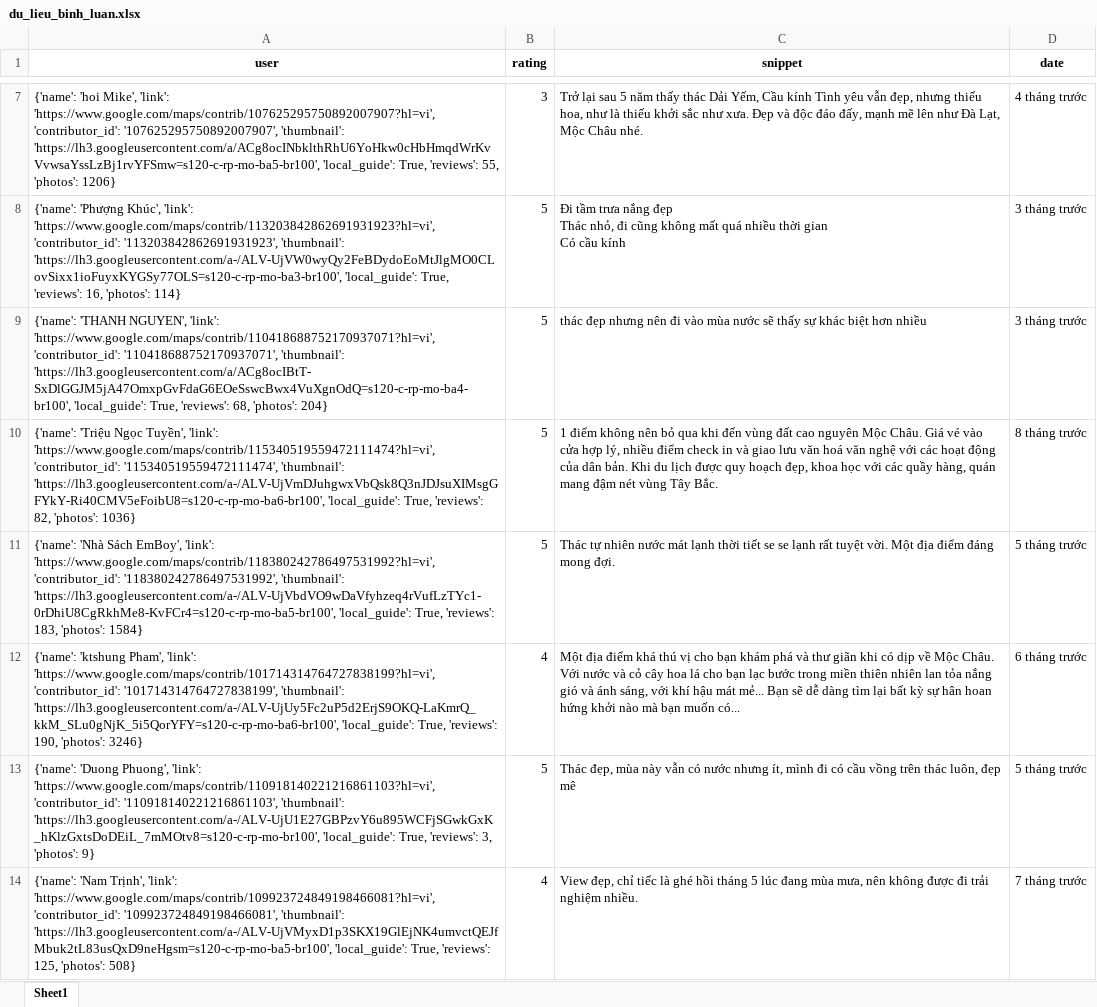
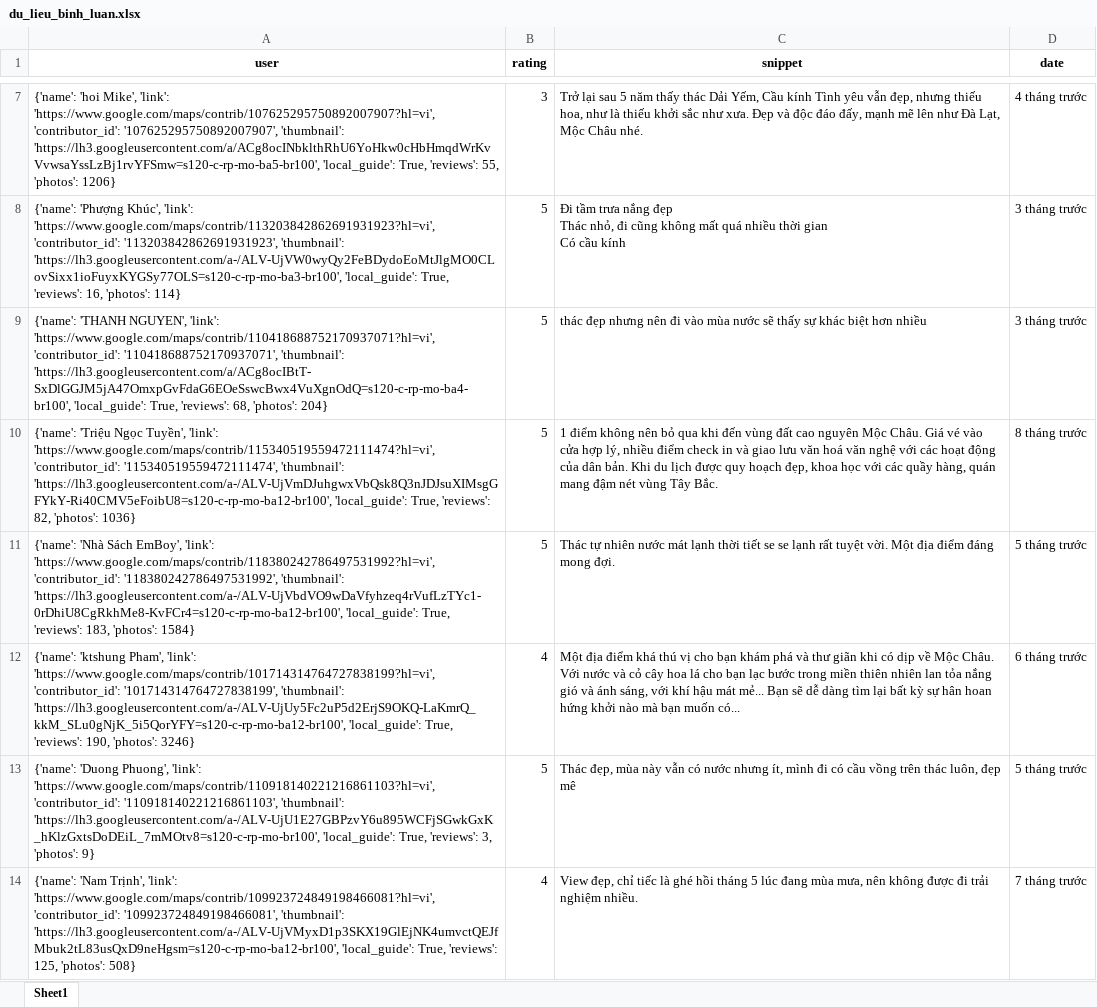
Before and after one commit to askjhfmlsrhgnojsfbg/main.py, an Excel workbook: du_lieu_binh_luan.xlsx, sheet Sheet1, drawn as a sheet; only a part is shown, gaps mark what is left out; values as stored, in another font and other column widths than the file's, no borders; the diff covers the shown part only; the diff names each change by its address in the sheet, - before the commit and + after, or states it on an @@ line.

```diff
--- a/du_lieu_binh_luan.xlsx (sheet Sheet1)
+++ b/du_lieu_binh_luan.xlsx (sheet Sheet1)
-A10 (user): …'115340519559472111474', 'thumbnail': 'https://lh3.googleusercontent.com/a-/ALV-UjVmDJuhgwxVbQsk8Q3nJDJsuXIMsgGFYkY-Ri40CMV5eFoibU8=s120-c-rp-mo-ba6-br100', 'local_guide': True,…
+A10 (user): …'115340519559472111474', 'thumbnail': 'https://lh3.googleusercontent.com/a-/ALV-UjVmDJuhgwxVbQsk8Q3nJDJsuXIMsgGFYkY-Ri40CMV5eFoibU8=s120-c-rp-mo-ba12-br100', 'local_guide': True,…
-A11 (user): …'118380242786497531992', 'thumbnail': 'https://lh3.googleusercontent.com/a-/ALV-UjVbdVO9wDaVfyhzeq4rVufLzTYc1-0rDhiU8CgRkhMe8-KvFCr4=s120-c-rp-mo-ba5-br100', 'local_guide': True,…
+A11 (user): …'118380242786497531992', 'thumbnail': 'https://lh3.googleusercontent.com/a-/ALV-UjVbdVO9wDaVfyhzeq4rVufLzTYc1-0rDhiU8CgRkhMe8-KvFCr4=s120-c-rp-mo-ba12-br100', 'local_guide': True,…
-A12 (user): …'101714314764727838199', 'thumbnail': 'https://lh3.googleusercontent.com/a-/ALV-UjUy5Fc2uP5d2ErjS9OKQ-LaKmrQ_kkM_SLu0gNjK_5i5QorYFY=s120-c-rp-mo-ba6-br100', 'local_guide': True,…
+A12 (user): …'101714314764727838199', 'thumbnail': 'https://lh3.googleusercontent.com/a-/ALV-UjUy5Fc2uP5d2ErjS9OKQ-LaKmrQ_kkM_SLu0gNjK_5i5QorYFY=s120-c-rp-mo-ba12-br100', 'local_guide': True,…
-A14 (user): …'109923724849198466081', 'thumbnail': 'https://lh3.googleusercontent.com/a-/ALV-UjVMyxD1p3SKX19GlEjNK4umvctQEJfMbuk2tL83usQxD9neHgsm=s120-c-rp-mo-ba5-br100', 'local_guide': True,…
+A14 (user): …'109923724849198466081', 'thumbnail': 'https://lh3.googleusercontent.com/a-/ALV-UjVMyxD1p3SKX19GlEjNK4umvctQEJfMbuk2tL83usQxD9neHgsm=s120-c-rp-mo-ba12-br100', 'local_guide': True,…
```
Also changed, not shown: 14 edited cells elsewhere in this sheet.
